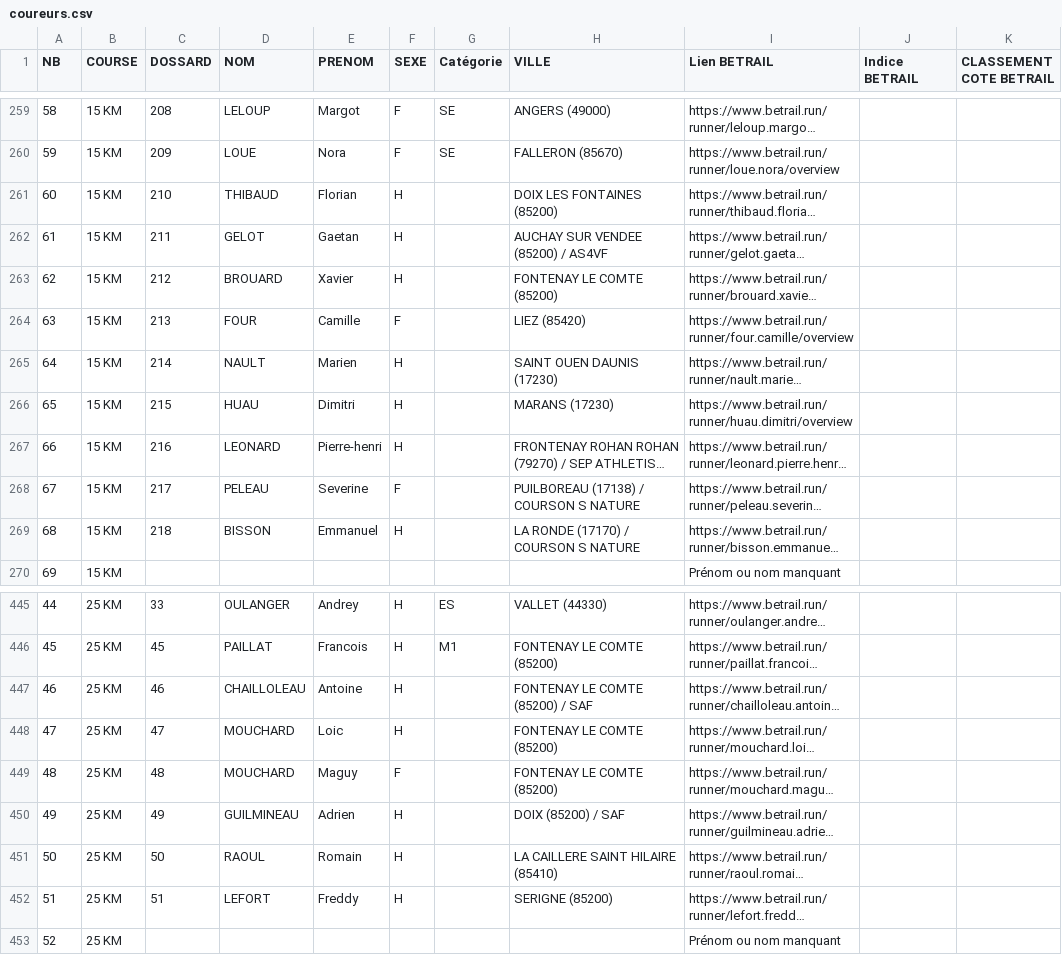
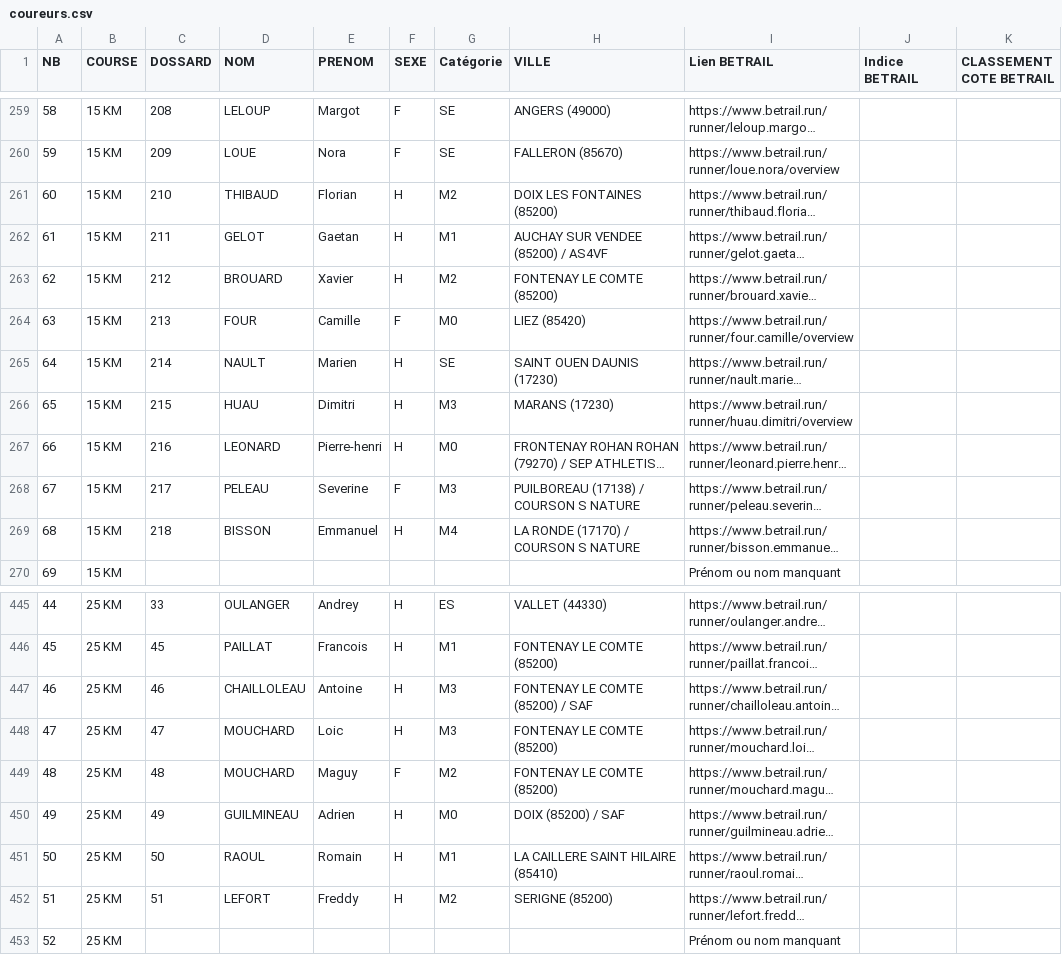
Before and after one commit to AnneLC-29/outil-speaker-course, a CSV file: coureurs.csv, drawn as a sheet; only a part is shown, gaps mark what is left out; long unchanged cells end in …; the diff names each change by its address in the sheet, - before the commit and + after, or states it on an @@ line.

Commit message:
Add files via upload

```diff
--- a/coureurs.csv
+++ b/coureurs.csv
-G261 (Catégorie): (empty)
+G261 (Catégorie): M2
-G262 (Catégorie): (empty)
+G262 (Catégorie): M1
-G263 (Catégorie): (empty)
+G263 (Catégorie): M2
-G264 (Catégorie): (empty)
+G264 (Catégorie): M0
-G265 (Catégorie): (empty)
+G265 (Catégorie): SE
-G266 (Catégorie): (empty)
+G266 (Catégorie): M3
-G267 (Catégorie): (empty)
+G267 (Catégorie): M0
-G268 (Catégorie): (empty)
+G268 (Catégorie): M3
-G269 (Catégorie): (empty)
+G269 (Catégorie): M4
-G447:G448 (Catégorie): (empty)
+G447:G448 (Catégorie): M3
-G449 (Catégorie): (empty)
+G449 (Catégorie): M2
-G450 (Catégorie): (empty)
+G450 (Catégorie): M0
-G451 (Catégorie): (empty)
+G451 (Catégorie): M1
-G452 (Catégorie): (empty)
+G452 (Catégorie): M2
```
